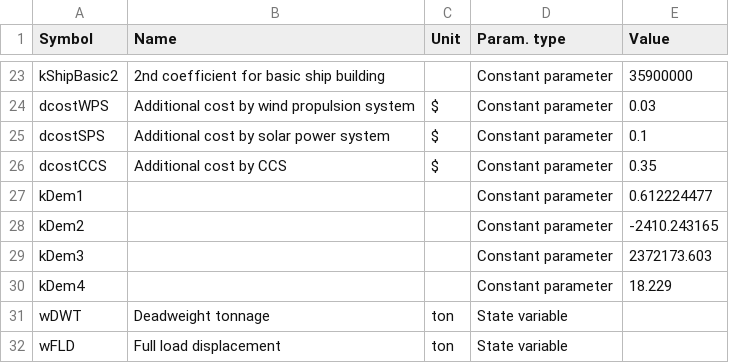
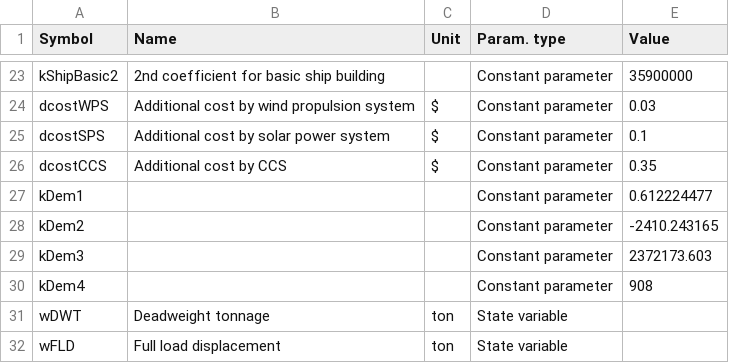
Before and after one commit to tigervalley1988/GHG-reduction-project, a CSV file: parameters/variableAll3.csv, drawn as a sheet; only a part is shown, gaps mark what is left out.

Commit message:
Update variableAll3.csv

```diff
--- a/parameters/variableAll3.csv
+++ b/parameters/variableAll3.csv
@@ -29,3 +29,3 @@ kDem2,,,Constant parameter,-2410.243165
 kDem3,,,Constant parameter,2372173.603
-kDem4,,,Constant parameter,18.229
+kDem4,,,Constant parameter,908
 wDWT,Deadweight tonnage,ton,State variable,
```
